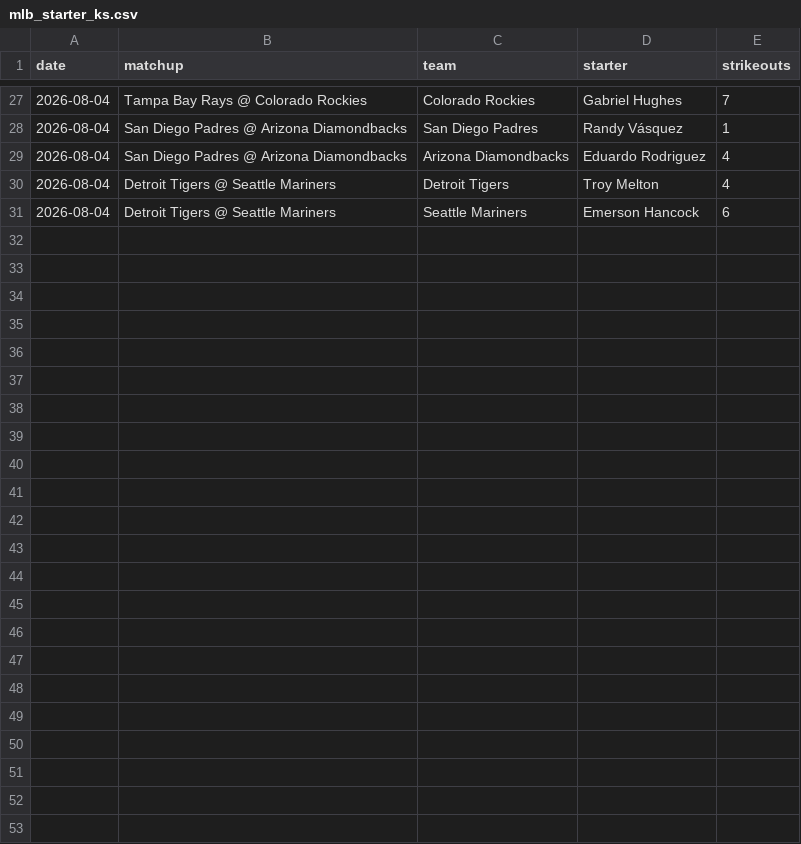
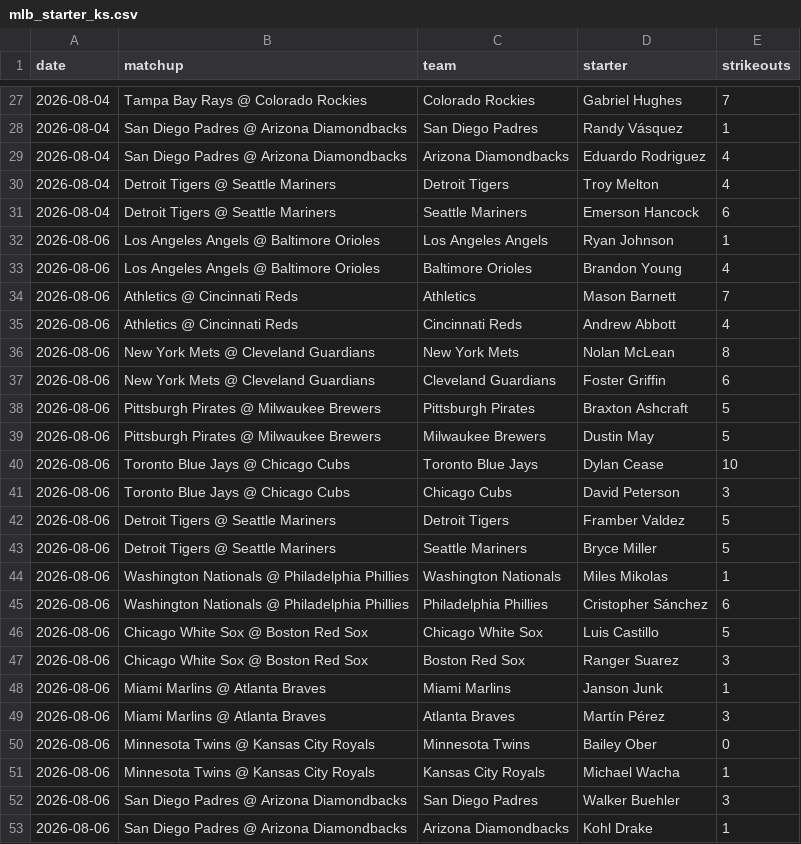
Before and after one commit to edwardk38/mlbstrikeouts, a CSV file: mlb_starter_ks.csv, drawn as a sheet; only a part is shown, gaps mark what is left out; the diff names each change by its address in the sheet, - before the commit and + after, or states it on an @@ line.

```diff
--- a/mlb_starter_ks.csv
+++ b/mlb_starter_ks.csv
+row 32: 2026-08-06 | Los Angeles Angels @ Baltimore Orioles | Los Angeles Angels | Ryan Johnson | 1
+row 33: 2026-08-06 | Los Angeles Angels @ Baltimore Orioles | Baltimore Orioles | Brandon Young | 4
+row 34: 2026-08-06 | Athletics @ Cincinnati Reds | Athletics | Mason Barnett | 7
+row 35: 2026-08-06 | Athletics @ Cincinnati Reds | Cincinnati Reds | Andrew Abbott | 4
+row 36: 2026-08-06 | New York Mets @ Cleveland Guardians | New York Mets | Nolan McLean | 8
+row 37: 2026-08-06 | New York Mets @ Cleveland Guardians | Cleveland Guardians | Foster Griffin | 6
+row 38: 2026-08-06 | Pittsburgh Pirates @ Milwaukee Brewers | Pittsburgh Pirates | Braxton Ashcraft | 5
+row 39: 2026-08-06 | Pittsburgh Pirates @ Milwaukee Brewers | Milwaukee Brewers | Dustin May | 5
+row 40: 2026-08-06 | Toronto Blue Jays @ Chicago Cubs | Toronto Blue Jays | Dylan Cease | 10
+row 41: 2026-08-06 | Toronto Blue Jays @ Chicago Cubs | Chicago Cubs | David Peterson | 3
+row 42: 2026-08-06 | Detroit Tigers @ Seattle Mariners | Detroit Tigers | Framber Valdez | 5
+row 43: 2026-08-06 | Detroit Tigers @ Seattle Mariners | Seattle Mariners | Bryce Miller | 5
+row 44: 2026-08-06 | Washington Nationals @ Philadelphia Phillies | Washington Nationals | Miles Mikolas | 1
+row 45: 2026-08-06 | Washington Nationals @ Philadelphia Phillies | Philadelphia Phillies | Cristopher Sánchez | 6
+row 46: 2026-08-06 | Chicago White Sox @ Boston Red Sox | Chicago White Sox | Luis Castillo | 5
+row 47: 2026-08-06 | Chicago White Sox @ Boston Red Sox | Boston Red Sox | Ranger Suarez | 3
+row 48: 2026-08-06 | Miami Marlins @ Atlanta Braves | Miami Marlins | Janson Junk | 1
+row 49: 2026-08-06 | Miami Marlins @ Atlanta Braves | Atlanta Braves | Martín Pérez | 3
+row 50: 2026-08-06 | Minnesota Twins @ Kansas City Royals | Minnesota Twins | Bailey Ober | 0
+row 51: 2026-08-06 | Minnesota Twins @ Kansas City Royals | Kansas City Royals | Michael Wacha | 1
+row 52: 2026-08-06 | San Diego Padres @ Arizona Diamondbacks | San Diego Padres | Walker Buehler | 3
+row 53: 2026-08-06 | San Diego Padres @ Arizona Diamondbacks | Arizona Diamondbacks | Kohl Drake | 1
```
